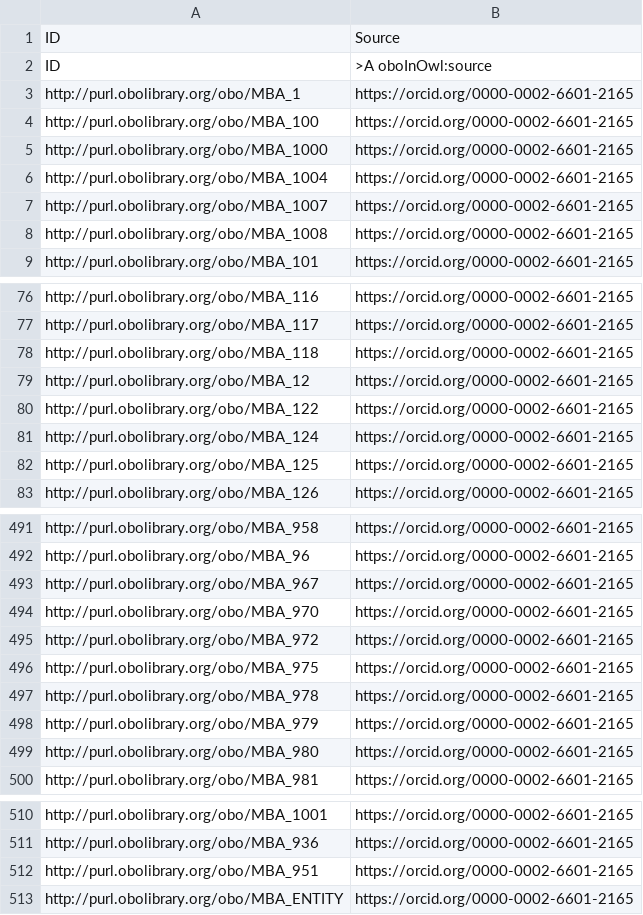
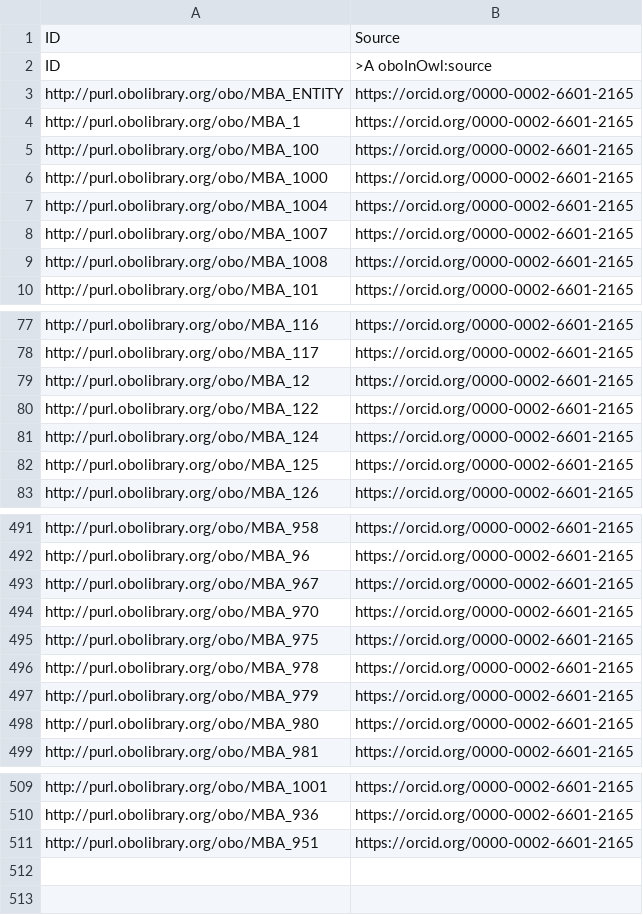
Before and after one commit to obophenotype/ABA_Uberon, a TSV file: src/robot_templates/mba_CCF_to_UBERON_source.tsv, drawn as a sheet; only a part is shown, gaps mark what is left out.

```diff
--- a/src/robot_templates/mba_CCF_to_UBERON_source.tsv
+++ b/src/robot_templates/mba_CCF_to_UBERON_source.tsv
@@ -2,2 +2,3 @@ ID	Source
 ID	>A oboInOwl:source
+http://purl.obolibrary.org/obo/MBA_ENTITY	https://orcid.org/0000-0002-6601-2165
 http://purl.obolibrary.org/obo/MBA_1	https://orcid.org/0000-0002-6601-2165
@@ -77,3 +78,2 @@ http://purl.obolibrary.org/obo/MBA_116	https://orcid.org/0000-0002-6601-2165
 http://purl.obolibrary.org/obo/MBA_117	https://orcid.org/0000-0002-6601-2165
-http://purl.obolibrary.org/obo/MBA_118	https://orcid.org/0000-0002-6601-2165
 http://purl.obolibrary.org/obo/MBA_12	https://orcid.org/0000-0002-6601-2165
@@ -494,3 +494,2 @@ http://purl.obolibrary.org/obo/MBA_967	https://orcid.org/0000-0002-6601-2165
 http://purl.obolibrary.org/obo/MBA_970	https://orcid.org/0000-0002-6601-2165
-http://purl.obolibrary.org/obo/MBA_972	https://orcid.org/0000-0002-6601-2165
 http://purl.obolibrary.org/obo/MBA_975	https://orcid.org/0000-0002-6601-2165
@@ -512,2 +511 @@ http://purl.obolibrary.org/obo/MBA_936	https://orcid.org/0000-0002-6601-2165
 http://purl.obolibrary.org/obo/MBA_951	https://orcid.org/0000-0002-6601-2165
-http://purl.obolibrary.org/obo/MBA_ENTITY	https://orcid.org/0000-0002-6601-2165
```
Also changed, not shown: src/robot_templates/dmba_CCF_to_UBERON.tsv, src/robot_templates/mba_CCF_to_UBERON.tsv, 2 other files.
